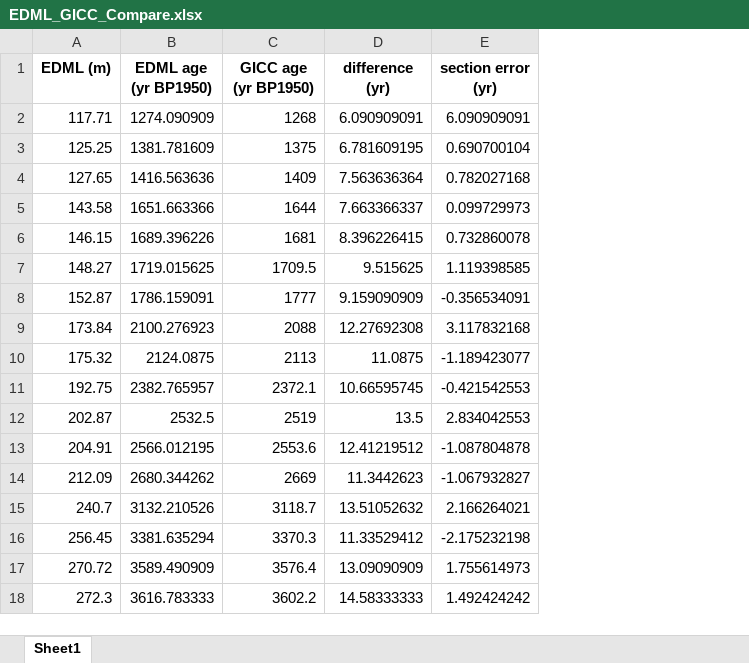
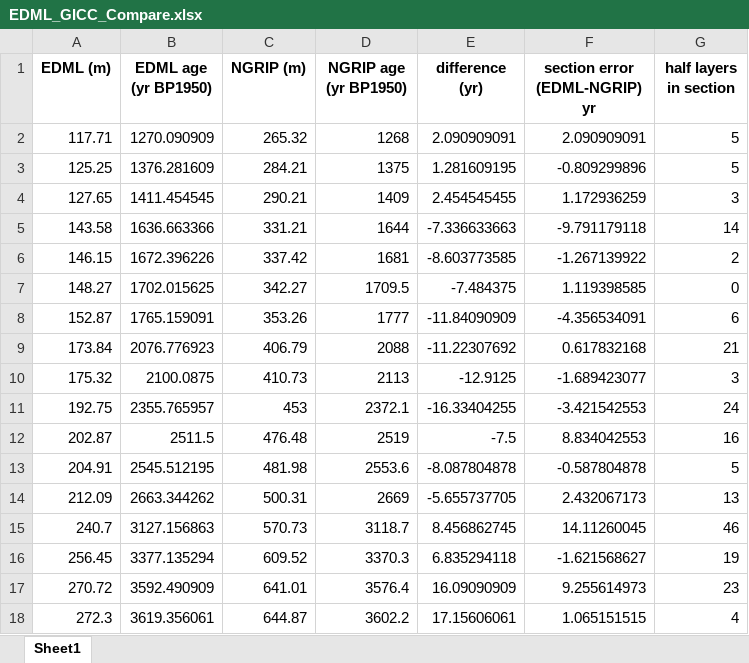
Before and after one commit to qmackay/BICC, an Excel workbook: Holcene Revision Work/EDML LC/EDML-GICC Errors/EDML_GICC_Compare.xlsx, sheet Sheet1, drawn as a sheet; values as stored, in another font and other column widths than the file's, no borders; removed rows and columns are numbered as before the commit, all else as after; the diff names each change by its address in the sheet, - before the commit and + after, or states it on an @@ line.

Commit message:
EDML_New_LC_Complete

```diff
--- a/Holcene Revision Work/EDML LC/EDML-GICC Errors/EDML_GICC_Compare.xlsx (sheet Sheet1)
+++ b/Holcene Revision Work/EDML LC/EDML-GICC Errors/EDML_GICC_Compare.xlsx (sheet Sheet1)
+column C (NGRIP (m)), rows 2-18: 265.32 | 284.21 | 290.21 | 331.21 | 337.42 | 342.27 | 353.26 | 406.79 | 410.73 | 453 | 476.48 | 481.98 | 500.31 | 570.73 | 609.52 | 641.01 | 644.87
-column E (section error (yr)), rows 2-18: 6.090909091 | 0.690700104 | 0.782027168 | 0.099729973 | 0.732860078 | 1.119398585 | -0.356534091 | 3.117832168 | -1.189423077 | -0.421542553 | 2.834042553 | -1.087804878 | -1.067932827 | 2.166264021 | -2.175232198 | 1.755614973 | 1.492424242
+column F (section error (EDML-NGRIP) yr), rows 2-18: 2.090909091 | -0.809299896 | 1.172936259 | -9.791179118 | -1.267139922 | 1.119398585 | -4.356534091 | 0.617832168 | -1.689423077 | -3.421542553 | 8.834042553 | -0.587804878 | 2.432067173 | 14.11260045 | -1.621568627 | 9.255614973 | 1.065151515
+column G (half layers in section), rows 2-18: 5 | 5 | 3 | 14 | 2 | 0 | 6 | 21 | 3 | 24 | 16 | 5 | 13 | 46 | 19 | 23 | 4
-D1: GICC age (yr BP1950)
+D1: NGRIP age (yr BP1950)
-B2 (EDML age (yr BP1950)): 1274.090909
+B2 (EDML age (yr BP1950)): 1270.090909
-E2 (difference (yr)): 6.090909091
+E2 (difference (yr)): 2.090909091
-B3 (EDML age (yr BP1950)): 1381.781609
+B3 (EDML age (yr BP1950)): 1376.281609
-E3 (difference (yr)): 6.781609195
+E3 (difference (yr)): 1.281609195
-B4 (EDML age (yr BP1950)): 1416.563636
+B4 (EDML age (yr BP1950)): 1411.454545
-E4 (difference (yr)): 7.563636364
+E4 (difference (yr)): 2.454545455
-B5 (EDML age (yr BP1950)): 1651.663366
+B5 (EDML age (yr BP1950)): 1636.663366
-E5 (difference (yr)): 7.663366337
+E5 (difference (yr)): -7.336633663
-B6 (EDML age (yr BP1950)): 1689.396226
+B6 (EDML age (yr BP1950)): 1672.396226
-E6 (difference (yr)): 8.396226415
+E6 (difference (yr)): -8.603773585
-B7 (EDML age (yr BP1950)): 1719.015625
+B7 (EDML age (yr BP1950)): 1702.015625
-E7 (difference (yr)): 9.515625
+E7 (difference (yr)): -7.484375
-B8 (EDML age (yr BP1950)): 1786.159091
+B8 (EDML age (yr BP1950)): 1765.159091
-E8 (difference (yr)): 9.159090909
+E8 (difference (yr)): -11.84090909
-B9 (EDML age (yr BP1950)): 2100.276923
+B9 (EDML age (yr BP1950)): 2076.776923
-E9 (difference (yr)): 12.27692308
+E9 (difference (yr)): -11.22307692
-B10 (EDML age (yr BP1950)): 2124.0875
+B10 (EDML age (yr BP1950)): 2100.0875
-E10 (difference (yr)): 11.0875
+E10 (difference (yr)): -12.9125
-B11 (EDML age (yr BP1950)): 2382.765957
+B11 (EDML age (yr BP1950)): 2355.765957
-E11 (difference (yr)): 10.66595745
+E11 (difference (yr)): -16.33404255
-B12 (EDML age (yr BP1950)): 2532.5
+B12 (EDML age (yr BP1950)): 2511.5
-E12 (difference (yr)): 13.5
+E12 (difference (yr)): -7.5
-B13 (EDML age (yr BP1950)): 2566.012195
+B13 (EDML age (yr BP1950)): 2545.512195
-E13 (difference (yr)): 12.41219512
+E13 (difference (yr)): -8.087804878
-B14 (EDML age (yr BP1950)): 2680.344262
+B14 (EDML age (yr BP1950)): 2663.344262
-E14 (difference (yr)): 11.3442623
+E14 (difference (yr)): -5.655737705
-B15 (EDML age (yr BP1950)): 3132.210526
+B15 (EDML age (yr BP1950)): 3127.156863
-E15 (difference (yr)): 13.51052632
+E15 (difference (yr)): 8.456862745
-B16 (EDML age (yr BP1950)): 3381.635294
+B16 (EDML age (yr BP1950)): 3377.135294
-E16 (difference (yr)): 11.33529412
+E16 (difference (yr)): 6.835294118
-B17 (EDML age (yr BP1950)): 3589.490909
+B17 (EDML age (yr BP1950)): 3592.490909
-E17 (difference (yr)): 13.09090909
+E17 (difference (yr)): 16.09090909
-B18 (EDML age (yr BP1950)): 3616.783333
+B18 (EDML age (yr BP1950)): 3619.356061
-E18 (difference (yr)): 14.58333333
+E18 (difference (yr)): 17.15606061
```
Also changed, not shown: Holcene Revision Work/EDML LC/EDML-GICC Errors/New_Layers.xlsx, 12 other files.
